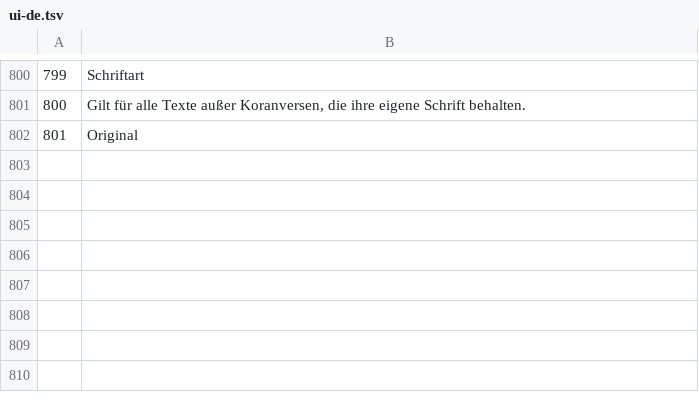
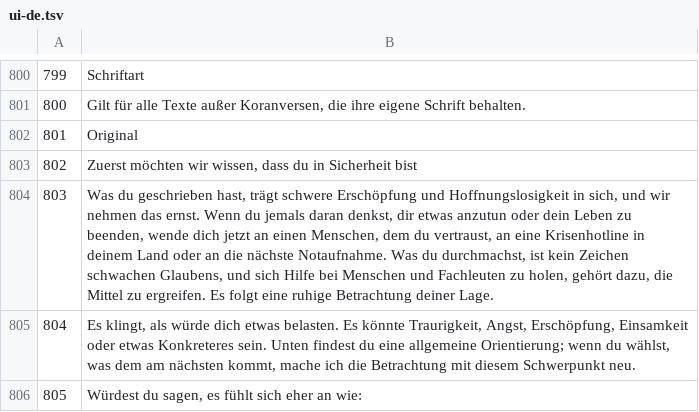
Before and after one commit to wajdim/Rif9atAlOswah, a TSV file: build/i18n/de/ui-de.tsv, drawn as a sheet; only a part is shown, gaps mark what is left out; the diff names each change by its address in the sheet, - before the commit and + after, or states it on an @@ line.

```diff
--- a/build/i18n/de/ui-de.tsv
+++ b/build/i18n/de/ui-de.tsv
+row 803: 802 | Zuerst möchten wir wissen, dass du in Sicherheit bist
+row 804: 803 | Was du geschrieben hast, trägt schwere Erschöpfung und Hoffnungslosigkeit in sich, und wir nehmen das ernst. Wenn du jemals daran denkst, dir etwas anzutun oder dein Leben zu beenden, wende dich jetzt an einen Menschen, dem du vertraust, an eine Krisenhotline in deinem Land oder an die nächste Notaufnahme. Was du durchmachst, ist kein Zeichen schwachen Glaubens, und sich Hilfe bei Menschen und Fachleuten zu holen, gehört dazu, die Mittel zu ergreifen. Es folgt eine ruhige Betrachtung deiner Lage.
+row 805: 804 | Es klingt, als würde dich etwas belasten. Es könnte Traurigkeit, Angst, Erschöpfung, Einsamkeit oder etwas Konkreteres sein. Unten findest du eine allgemeine Orientierung; wenn du wählst, was dem am nächsten kommt, mache ich die Betrachtung mit diesem Schwerpunkt neu.
+row 806: 805 | Würdest du sagen, es fühlt sich eher an wie:
```
Also changed, not shown: build/i18n/bn/ui-bn.tsv, build/i18n/fa/ui-fa.tsv, 48 other files.
